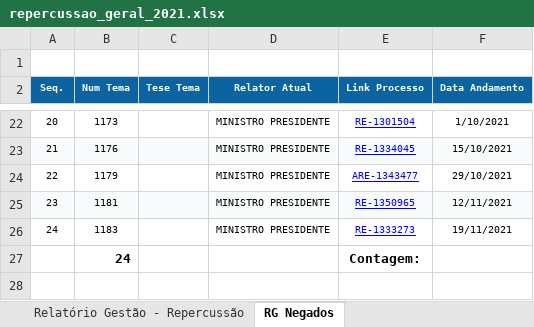
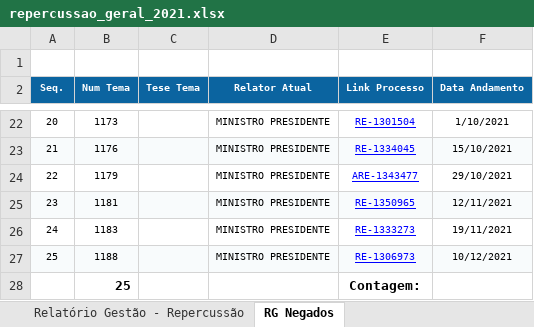
Before and after one commit to a-hayana/Code-Relatorio, an Excel workbook: dados/repercussao_geral_2021.xlsx, sheet RG Negados, drawn as a sheet; only a part is shown, gaps mark what is left out; values as stored, in another font and other column widths than the file's, no borders; removed rows and columns are numbered as before the commit, all else as after; the diff names each change by its address in the sheet, - before the commit and + after, or states it on an @@ line.

```diff
--- a/dados/repercussao_geral_2021.xlsx (sheet RG Negados)
+++ b/dados/repercussao_geral_2021.xlsx (sheet RG Negados)
-row 27:  | 24 |  |  | Contagem:
+row 27: 25 | 1188 |  | MINISTRO PRESIDENTE | RE-1306973 | 10/12/2021
+row 28:  | 25 |  |  | Contagem:
```
Also changed, not shown: sheet Relatório Gestão - Repercussão, sheet Decisão pela existência RG, sheet Julgado mérito de tema com RG, sheet Reconhecida a RG com Deafirmaçã, other sheet tabs, charts or pictures, dados/Relatorio de Atividades.xlsx, dados/sobrestados.xlsx, 35 other files.
